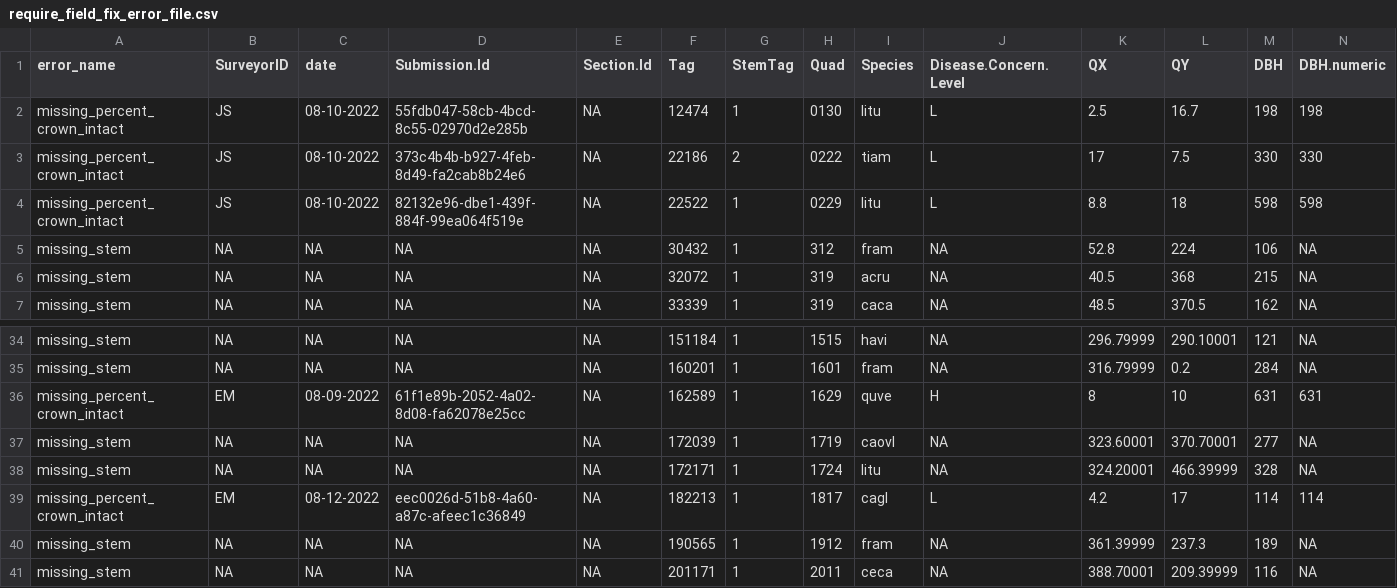
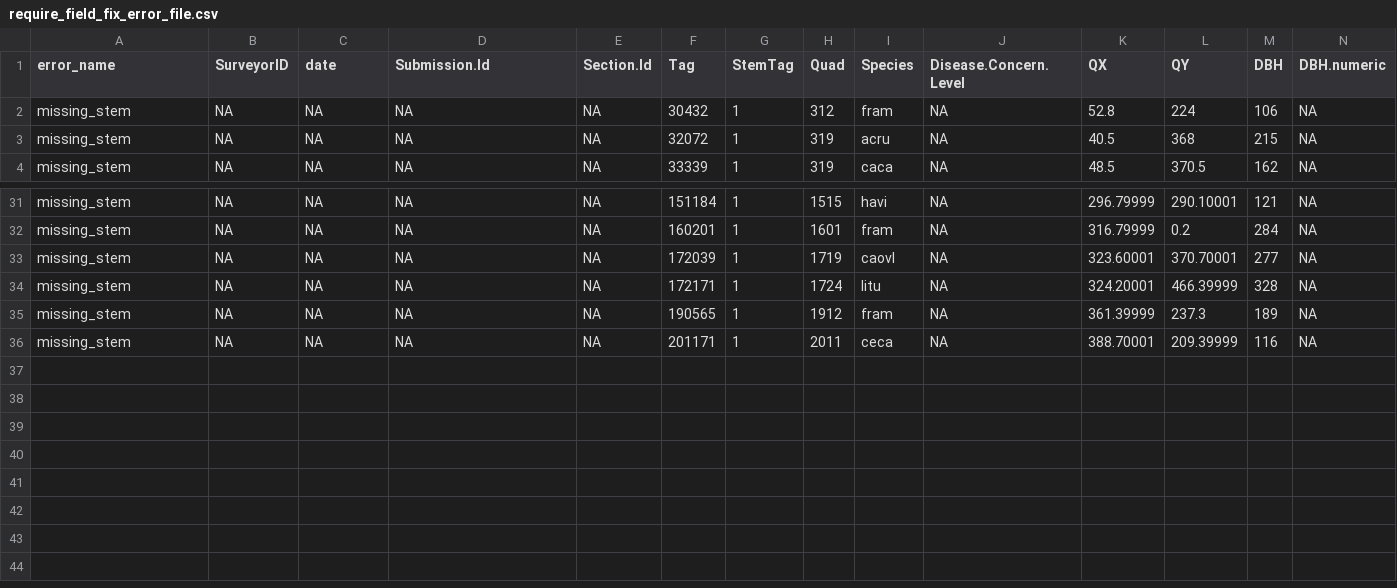
Before and after one commit to SCBI-ForestGEO/SCBImortality, a CSV file: testthat/reports/requires_field_fix/require_field_fix_error_file.csv, drawn as a sheet; only a part is shown, gaps mark what is left out; rows hold the shown columns only; the diff names each change by its address in the sheet, - before the commit and + after, or states it on an @@ line.

```diff
--- a/testthat/reports/requires_field_fix/require_field_fix_error_file.csv
+++ b/testthat/reports/requires_field_fix/require_field_fix_error_file.csv
-row 2: missing_percent_crown_intact | JS | 08-10-2022 | 55fdb047-58cb-4bcd-8c55-02970d2e285b | NA | 12474 | 1 | 0130 | litu | L | 2.5 | 16.7 | 198 | 198
-row 3: missing_percent_crown_intact | JS | 08-10-2022 | 373c4b4b-b927-4feb-8d49-fa2cab8b24e6 | NA | 22186 | 2 | 0222 | tiam | L | 17 | 7.5 | 330 | 330
-row 4: missing_percent_crown_intact | JS | 08-10-2022 | 82132e96-dbe1-439f-884f-99ea064f519e | NA | 22522 | 1 | 0229 | litu | L | 8.8 | 18 | 598 | 598
-row 36: missing_percent_crown_intact | EM | 08-09-2022 | 61f1e89b-2052-4a02-8d08-fa62078e25cc | NA | 162589 | 1 | 1629 | quve | H | 8 | 10 | 631 | 631
-row 39: missing_percent_crown_intact | EM | 08-12-2022 | eec0026d-51b8-4a60-a87c-afeec1c36849 | NA | 182213 | 1 | 1817 | cagl | L | 4.2 | 17 | 114 | 114
```
Also changed, not shown: testthat/reports/quadrat_n_errors_summary.csv, testthat/reports/trace_of_reports/warnings_file.csv, 3 other files.
